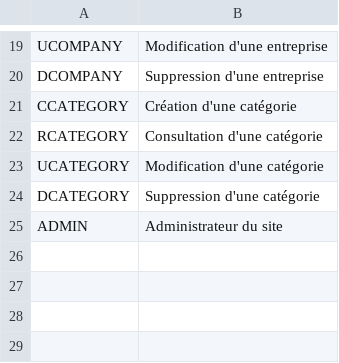
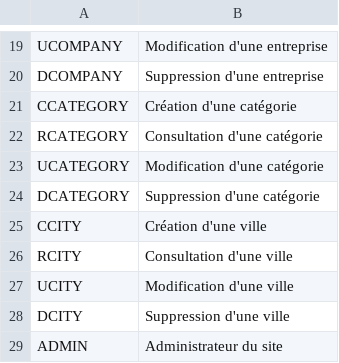
Before and after one commit to AndreasAdelson/sakabay, a CSV file: sakabay/config/doctrine/ref/fonctions.csv, drawn as a sheet; only a part is shown, gaps mark what is left out; the diff names each change by its address in the sheet, - before the commit and + after, or states it on an @@ line.

```diff
--- a/sakabay/config/doctrine/ref/fonctions.csv
+++ b/sakabay/config/doctrine/ref/fonctions.csv
+row 25: CCITY | Création d'une ville
+row 26: RCITY | Consultation d'une ville
+row 27: UCITY | Modification d'une ville
+row 28: DCITY | Suppression d'une ville
```
Also changed, not shown: sakabay/config/doctrine/ref/companys.csv, 40 other files.
